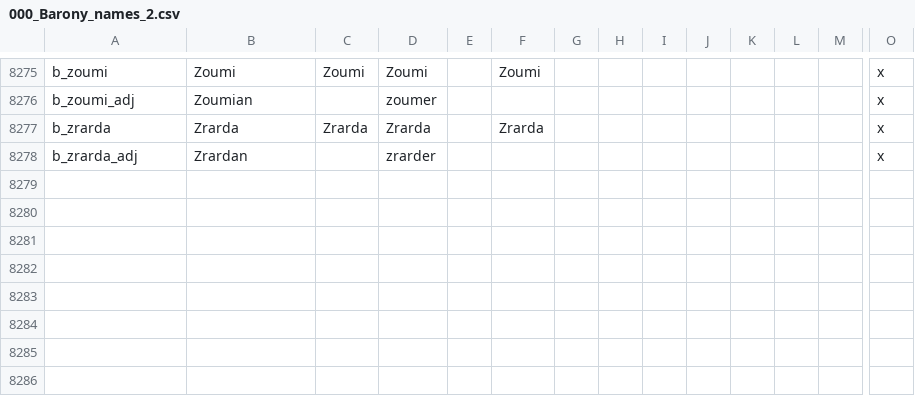
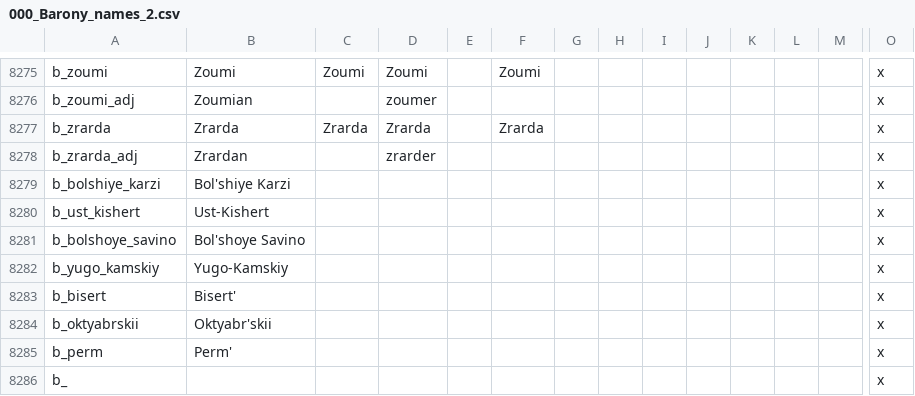
Before and after one commit to klorpa/After-The-End-Eurasia, a CSV file: ATE_Eurasia/localisation/000_Barony_names_2.csv, drawn as a sheet; only a part is shown, gaps mark what is left out; rows hold the shown columns only; the diff names each change by its address in the sheet, - before the commit and + after, or states it on an @@ line.

```diff
--- a/ATE_Eurasia/localisation/000_Barony_names_2.csv
+++ b/ATE_Eurasia/localisation/000_Barony_names_2.csv
+row 8279: b_bolshiye_karzi | Bol'shiye Karzi |  |  |  |  |  |  |  |  |  |  |  | x
+row 8280: b_ust_kishert | Ust-Kishert |  |  |  |  |  |  |  |  |  |  |  | x
+row 8281: b_bolshoye_savino | Bol'shoye Savino |  |  |  |  |  |  |  |  |  |  |  | x
+row 8282: b_yugo_kamskiy | Yugo-Kamskiy |  |  |  |  |  |  |  |  |  |  |  | x
+row 8283: b_bisert | Bisert' |  |  |  |  |  |  |  |  |  |  |  | x
+row 8284: b_oktyabrskii | Oktyabr'skii |  |  |  |  |  |  |  |  |  |  |  | x
+row 8285: b_perm | Perm' |  |  |  |  |  |  |  |  |  |  |  | x
+row 8286: b_ |  |  |  |  |  |  |  |  |  |  |  |  | x
```
Also changed, not shown: ATE_Eurasia/localisation/000_provinces.csv, ATE_Eurasia/map/adjacencies.csv, 31 other files.
